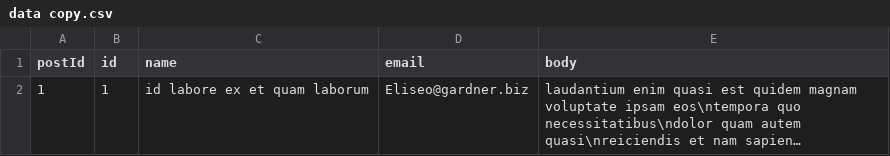
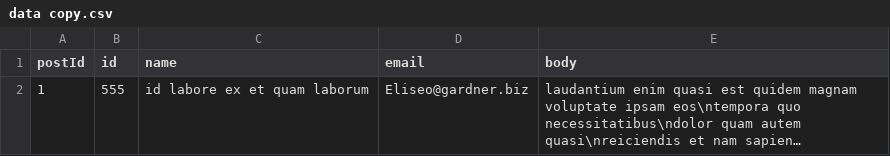
Before and after one commit to NewArk117/TechnicalAssessment, a CSV file: data copy.csv, drawn as a sheet; long unchanged cells end in …; the diff names each change by its address in the sheet, - before the commit and + after, or states it on an @@ line.

```diff
--- a/data copy.csv
+++ b/data copy.csv
-B2 (id): 1
+B2 (id): 555
```
Also changed, not shown: 4 other files.
